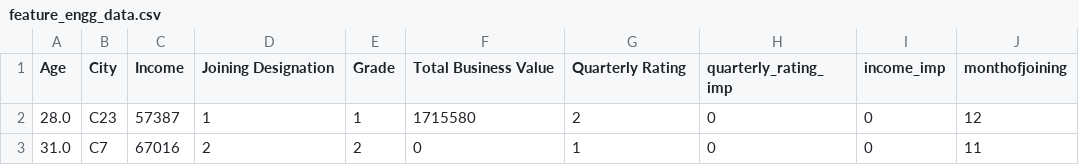
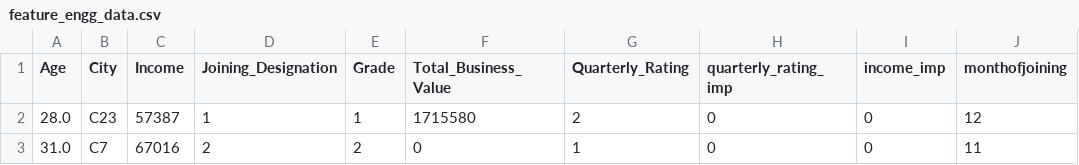
Before and after one commit to gokulkm8/Churn_Prediction_Model_Deployment, a CSV file: artifacts/feature_engg_data.csv, drawn as a sheet; only a part is shown; the diff names each change by its address in the sheet, - before the commit and + after, or states it on an @@ line.

```diff
--- a/artifacts/feature_engg_data.csv
+++ b/artifacts/feature_engg_data.csv
-D1: Joining Designation
+D1: Joining_Designation
-F1: Total Business Value
+F1: Total_Business_Value
-G1: Quarterly Rating
+G1: Quarterly_Rating
```
Also changed, not shown: artifacts/test.csv, artifacts/train.csv, 15 other files.
